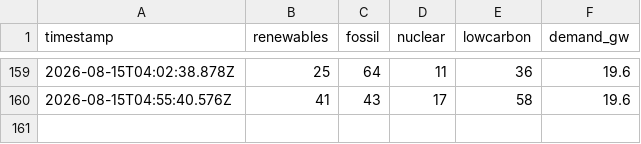
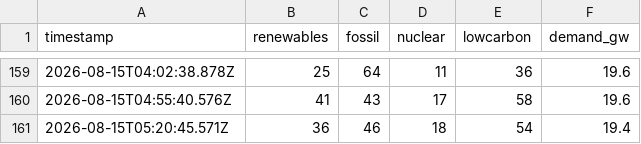
Before and after one commit to FilednotesArchitects/information-port, a CSV file: grid-history.csv, drawn as a sheet; only a part is shown, gaps mark what is left out.

```diff
--- a/grid-history.csv
+++ b/grid-history.csv
@@ -160 +160,2 @@ timestamp,renewables,fossil,nuclear,lowcarbon,demand_gw
 2026-08-15T04:55:40.576Z,41,43,17,58,19.6
+2026-08-15T05:20:45.571Z,36,46,18,54,19.4
```
Also changed, not shown: 1 other file.
